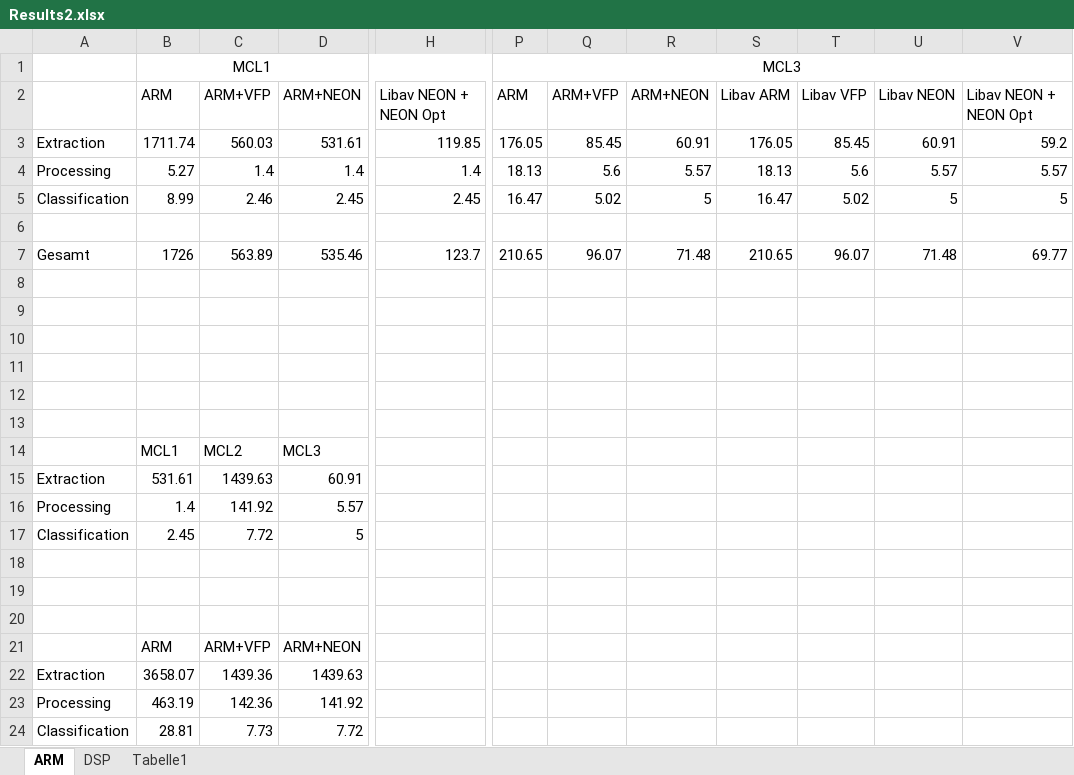
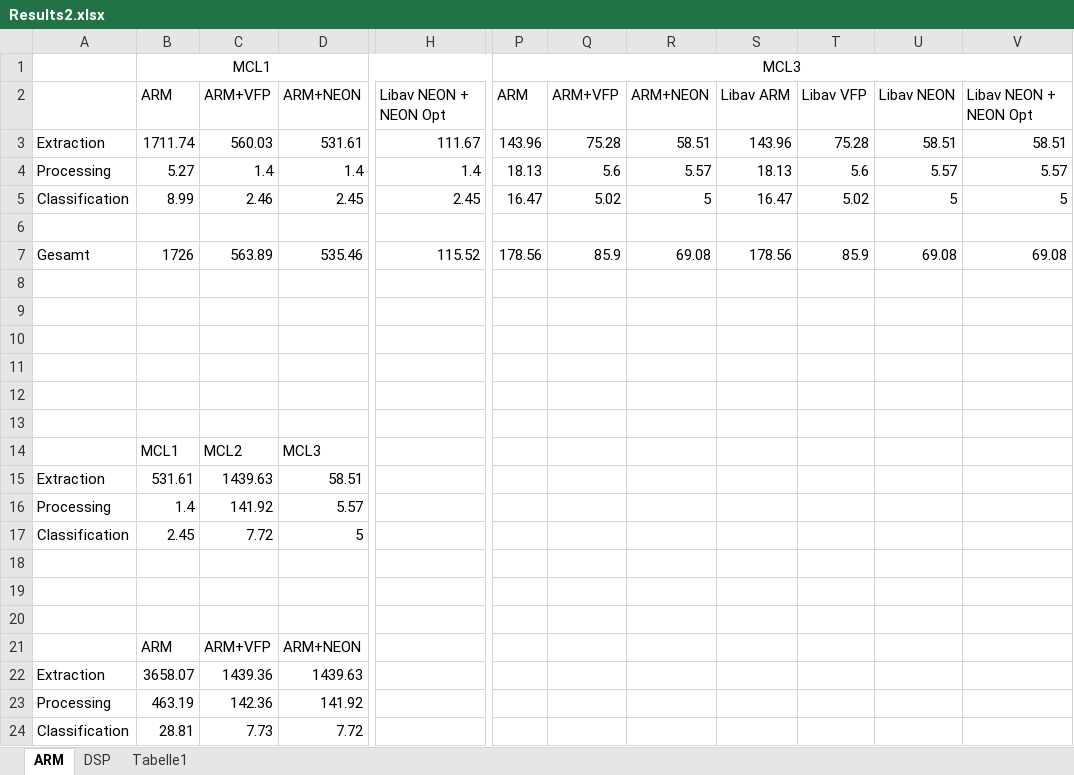
Before and after one commit to DuncanSin/Masterarbeit, an Excel workbook: Results/Results2.xlsx, sheet ARM, drawn as a sheet; only a part is shown, gaps mark what is left out; values as stored, in another font and other column widths than the file's, no borders; the diff names each change by its address in the sheet, - before the commit and + after, or states it on an @@ line.

```diff
--- a/Results/Results2.xlsx (sheet ARM)
+++ b/Results/Results2.xlsx (sheet ARM)
-H3: 119.85
+H3: 111.67
-P3 (MCL3): 176.05
+P3 (MCL3): 143.96
-Q3: 85.45
+Q3: 75.28
-R3: 60.91
+R3: 58.51
-S3: 176.05
+S3: 143.96
-T3: 85.45
+T3: 75.28
-U3: 60.91
+U3: 58.51
-V3: 59.2
+V3: 58.51
-H7: 123.7
+H7: 115.52
-P7 (MCL3): 210.65
+P7 (MCL3): 178.56
-Q7: 96.07
+Q7: 85.9
-R7: 71.48
+R7: 69.08
-S7: 210.65
+S7: 178.56
-T7: 96.07
+T7: 85.9
-U7: 71.48
+U7: 69.08
-V7: 69.77
+V7: 69.08
-D15: 60.91
+D15: 58.51
```
Also changed, not shown: sheet DSP, charts or pictures, Results/ResultsExtraktion2.xlsx, 7 other files.
